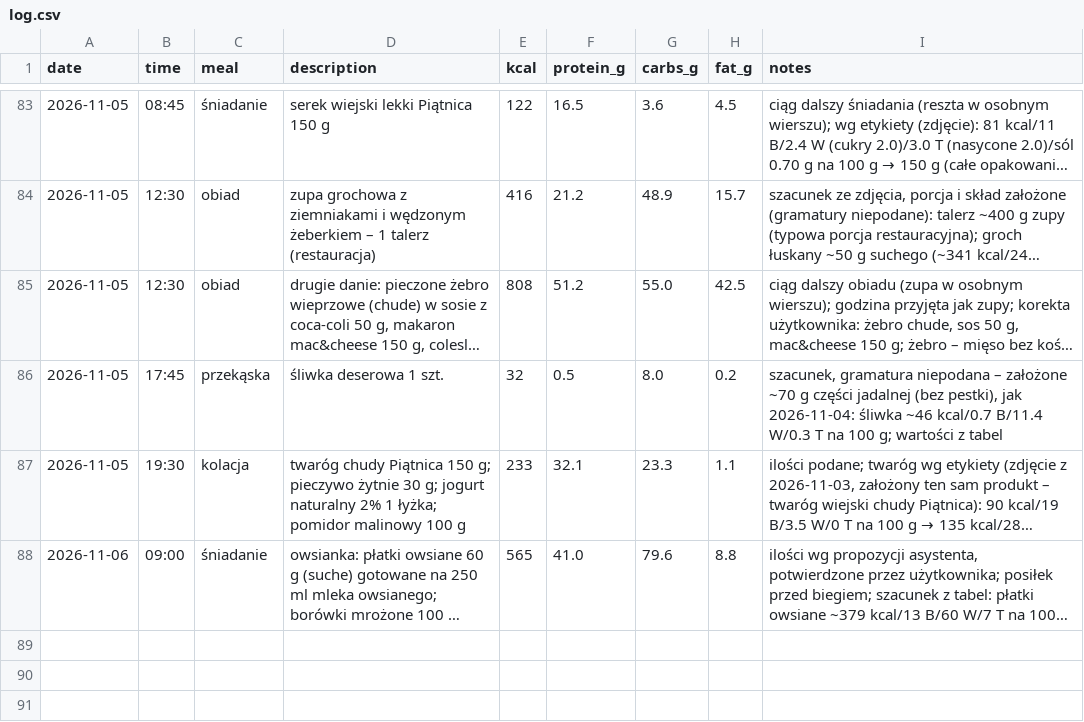
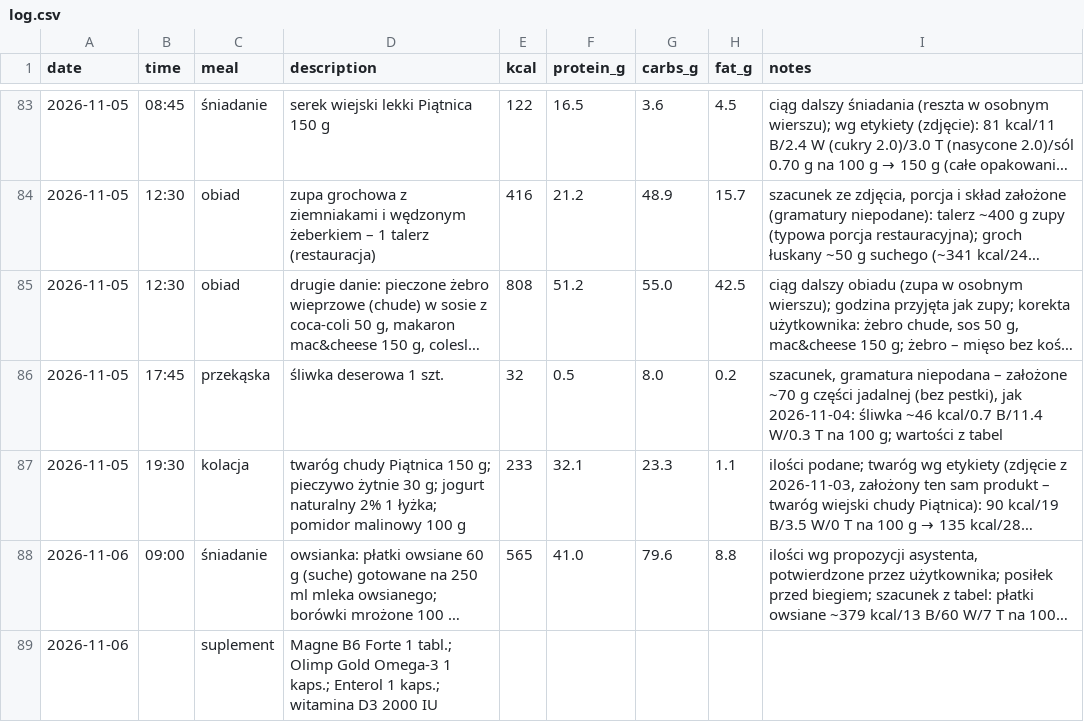
Before and after one commit to podniesm/health, a CSV file: data/nutrition/log.csv, drawn as a sheet; only a part is shown, gaps mark what is left out; long unchanged cells end in …; the diff names each change by its address in the sheet, - before the commit and + after, or states it on an @@ line.

```diff
--- a/data/nutrition/log.csv
+++ b/data/nutrition/log.csv
+row 89: 2026-11-06 |  | suplement | Magne B6 Forte 1 tabl.; Olimp Gold Omega-3 1 kaps.; Enterol 1 kaps.; witamina D3 2000 IU
```
